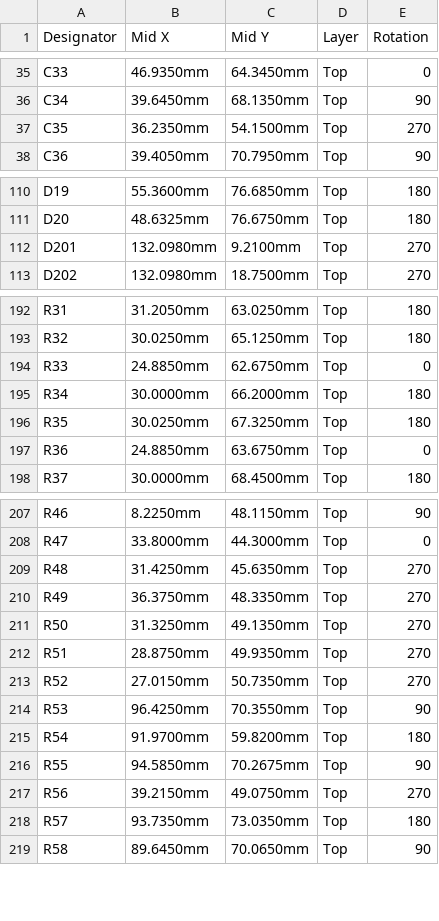
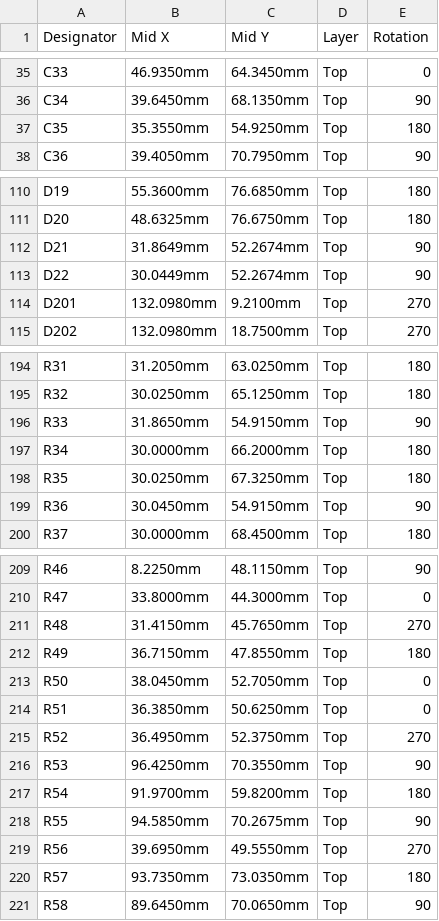
Before and after one commit to ALT2-ASH/HW_RV1103_ESP32_Controller_Gateway, a CSV file: production/CPL_JLCPCB.csv, drawn as a sheet; only a part is shown, gaps mark what is left out; the diff covers the shown part only.

```diff
--- a/production/CPL_JLCPCB.csv
+++ b/production/CPL_JLCPCB.csv
@@ -36,3 +36,3 @@ C33,46.9350mm,64.3450mm,Top,0
 C34,39.6450mm,68.1350mm,Top,90
-C35,36.2350mm,54.1500mm,Top,270
+C35,35.3550mm,54.9250mm,Top,180
 C36,39.4050mm,70.7950mm,Top,90
@@ -111,2 +111,4 @@ D19,55.3600mm,76.6850mm,Top,180
 D20,48.6325mm,76.6750mm,Top,180
+D21,31.8649mm,52.2674mm,Top,90
+D22,30.0449mm,52.2674mm,Top,90
 D201,132.0980mm,9.2100mm,Top,270
@@ -193,6 +195,6 @@ R31,31.2050mm,63.0250mm,Top,180
 R32,30.0250mm,65.1250mm,Top,180
-R33,24.8850mm,62.6750mm,Top,0
+R33,31.8650mm,54.9150mm,Top,90
 R34,30.0000mm,66.2000mm,Top,180
 R35,30.0250mm,67.3250mm,Top,180
-R36,24.8850mm,63.6750mm,Top,0
+R36,30.0450mm,54.9150mm,Top,90
 R37,30.0000mm,68.4500mm,Top,180
@@ -208,7 +210,7 @@ R46,8.2250mm,48.1150mm,Top,90
 R47,33.8000mm,44.3000mm,Top,0
-R48,31.4250mm,45.6350mm,Top,270
-R49,36.3750mm,48.3350mm,Top,270
-R50,31.3250mm,49.1350mm,Top,270
-R51,28.8750mm,49.9350mm,Top,270
-R52,27.0150mm,50.7350mm,Top,270
+R48,31.4150mm,45.7650mm,Top,270
+R49,36.7150mm,47.8550mm,Top,180
+R50,38.0450mm,52.7050mm,Top,0
+R51,36.3850mm,50.6250mm,Top,0
+R52,36.4950mm,52.3750mm,Top,270
 R53,96.4250mm,70.3550mm,Top,90
@@ -216,3 +218,3 @@ R54,91.9700mm,59.8200mm,Top,180
 R55,94.5850mm,70.2675mm,Top,90
-R56,39.2150mm,49.0750mm,Top,270
+R56,39.6950mm,49.5550mm,Top,270
 R57,93.7350mm,73.0350mm,Top,180
```
Also changed, not shown: 5 edited cells elsewhere in this file, production/BOM_JLCPCB.csv, 7 other files.
